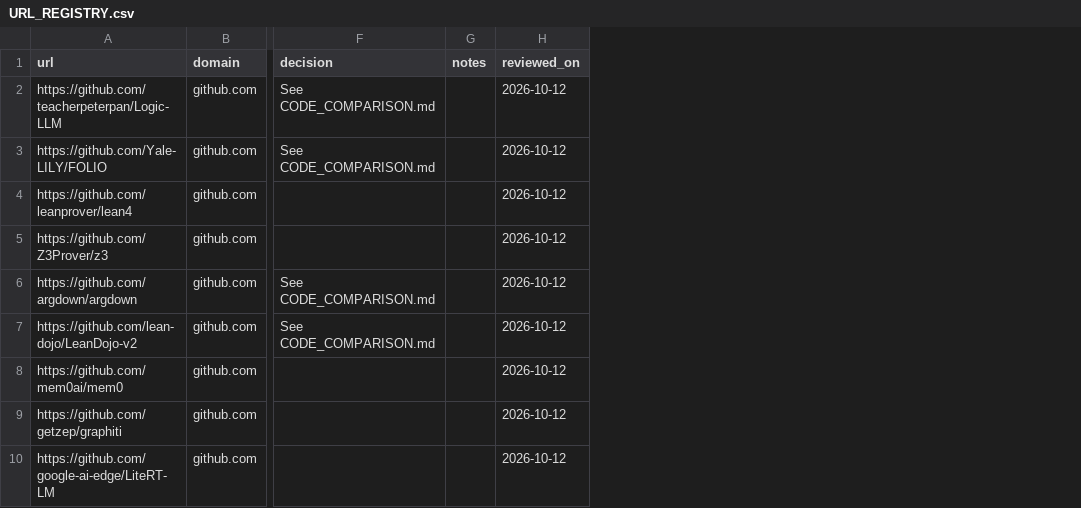
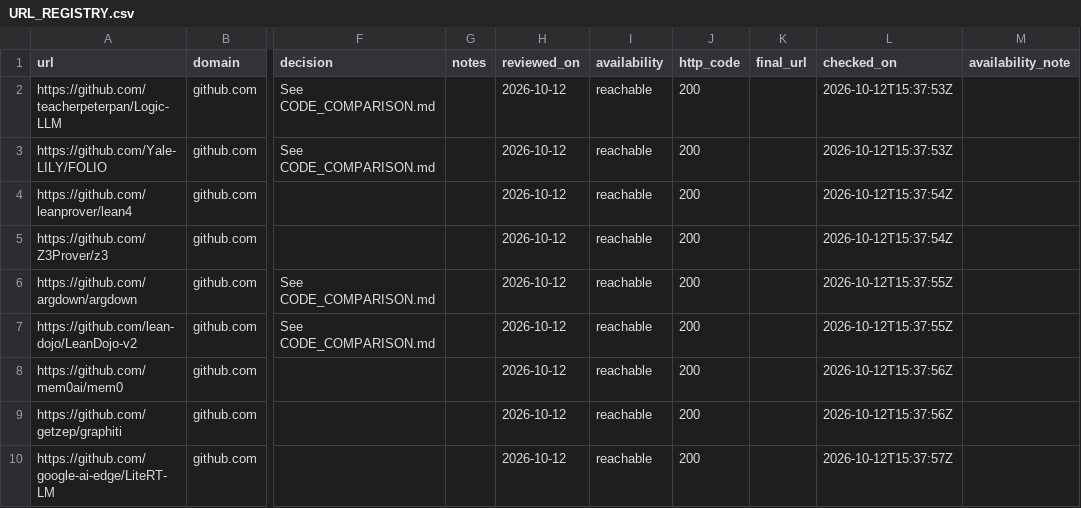
Before and after one commit to gat45/op15-logos, a CSV file: docs/URL_REGISTRY.csv, drawn as a sheet; only a part is shown, gaps mark what is left out; the diff names each change by its address in the sheet, - before the commit and + after, or states it on an @@ line.

Commit message:
test: record availability for research URL registry

```diff
--- a/docs/URL_REGISTRY.csv
+++ b/docs/URL_REGISTRY.csv
+column I (availability), rows 2-10: all reachable
+column J (http_code), rows 2-10: all 200
+column K (final_url), empty
+column L (checked_on), rows 2-10: 2026-10-12T15:37:53Z | 2026-10-12T15:37:53Z | 2026-10-12T15:37:54Z | 2026-10-12T15:37:54Z | 2026-10-12T15:37:55Z | 2026-10-12T15:37:55Z | 2026-10-12T15:37:56Z | 2026-10-12T15:37:56Z | 2026-10-12T15:37:57Z
+column M (availability_note), empty
```
Also changed, not shown: 2 other files.
